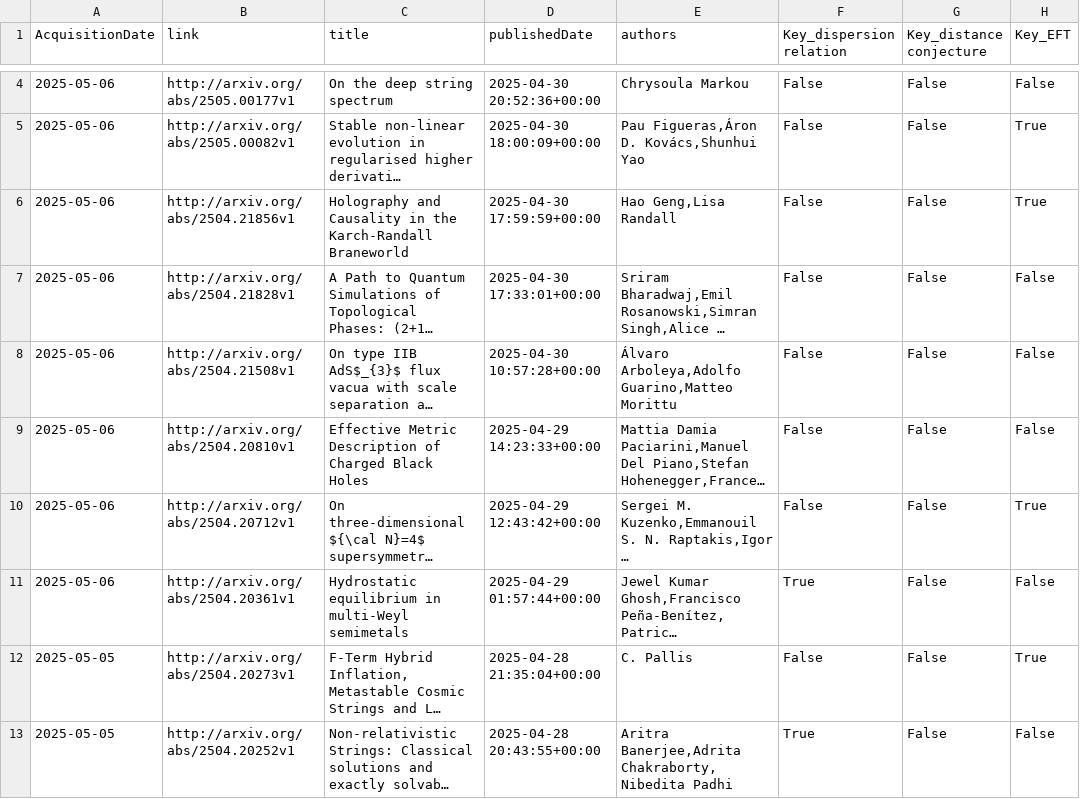
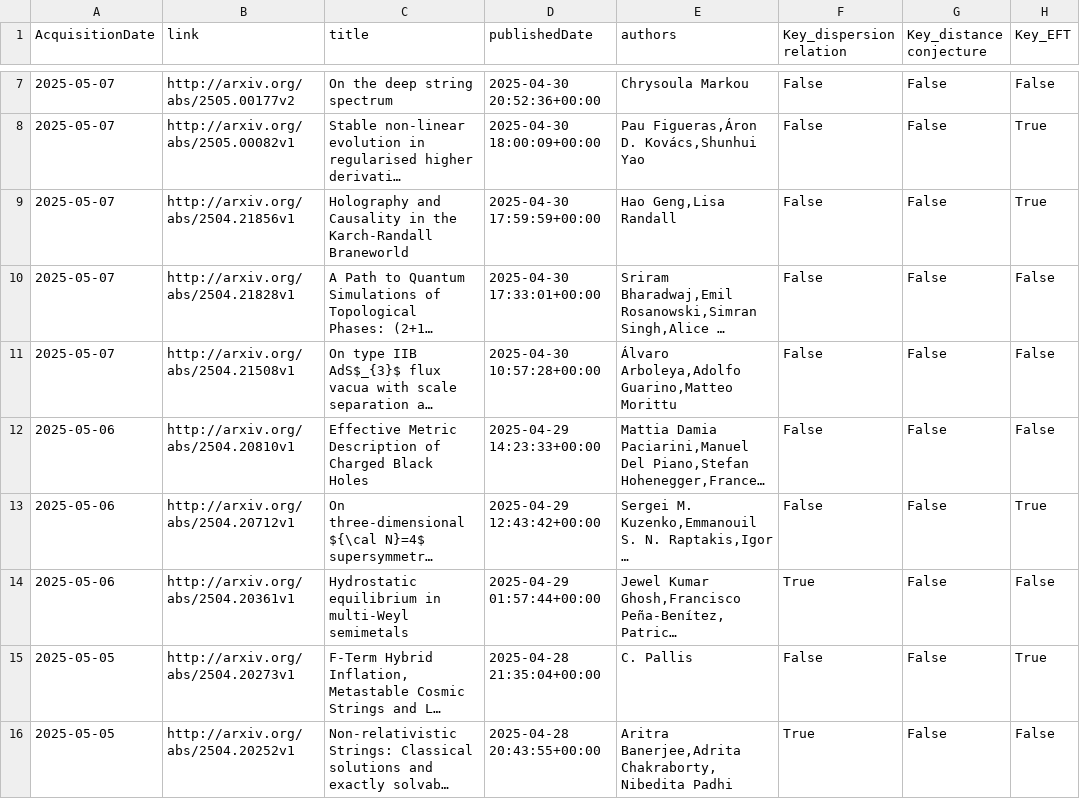
Before and after one commit to kikeda1102/arxiv-checker, a CSV file: log.csv, drawn as a sheet; only a part is shown, gaps mark what is left out; long unchanged cells end in …; addresses are those after the commit; the diff covers the shown part only; the diff names each change by its address in the sheet, - before the commit and + after, or states it on an @@ line.

Commit message:
Auto run by GitHub Actions

```diff
--- a/log.csv
+++ b/log.csv
-A7:A11 (AcquisitionDate): 2025-05-06
+A7:A11 (AcquisitionDate): 2025-05-07
-B7 (link): http://arxiv.org/abs/2505.00177v1
+B7 (link): http://arxiv.org/abs/2505.00177v2
```
Also changed, not shown: 3 added rows and 2 edited cells elsewhere in this file.
